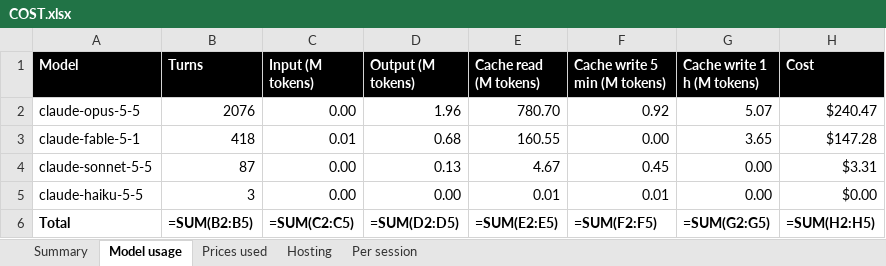
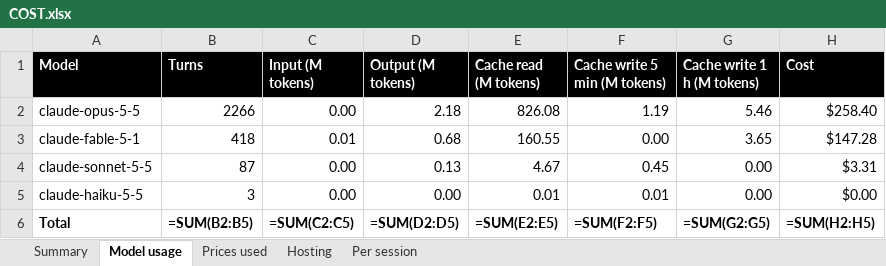
Before and after one commit to madhat-ter/anti_social, an Excel workbook: COST.xlsx, sheet Model usage, drawn as a sheet; values as stored, in another font and other column widths than the file's, no borders; formulas without a stored value are shown as written; the diff names each change by its address in the sheet, - before the commit and + after, or states it on an @@ line.

Commit message:
COST.xlsx: figures updated in place

```diff
--- a/COST.xlsx (sheet Model usage)
+++ b/COST.xlsx (sheet Model usage)
-B2 (Turns): 2076
+B2 (Turns): 2266
-D2 (Output (M tokens)): 1.96
+D2 (Output (M tokens)): 2.18
-E2 (Cache read (M tokens)): 780.70
+E2 (Cache read (M tokens)): 826.08
-F2 (Cache write 5 min (M tokens)): 0.92
+F2 (Cache write 5 min (M tokens)): 1.19
-G2 (Cache write 1 h (M tokens)): 5.07
+G2 (Cache write 1 h (M tokens)): 5.46
-H2 (Cost): $240.47
+H2 (Cost): $258.40
```
Also changed, not shown: sheet Per session, sheet Summary.
